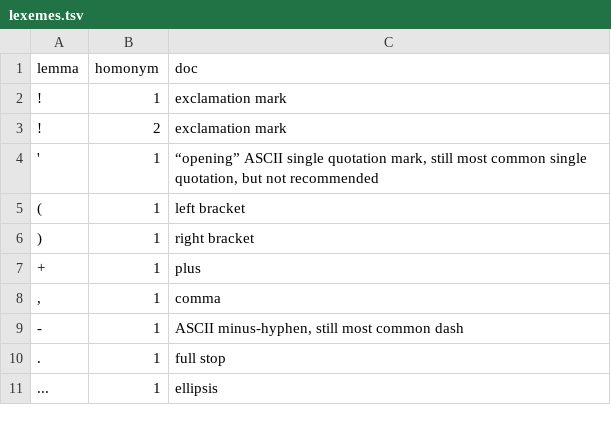
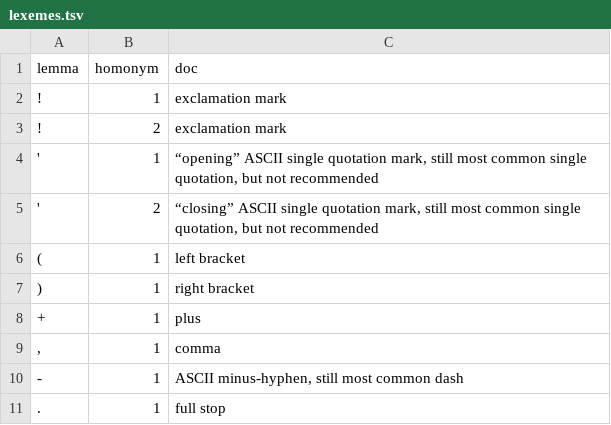
Before and after one commit to flammie/omorfi, a TSV file: src/docs/lexemes.tsv, drawn as a sheet; only a part is shown; the shorter side is filled out with more unchanged rows.

```diff
--- a/src/docs/lexemes.tsv
+++ b/src/docs/lexemes.tsv
@@ -4,2 +4,3 @@ lemma	homonym	doc
 '	1	“opening” ASCII single quotation mark, still most common single quotation, but not recommended
+'	2	“closing” ASCII single quotation mark, still most common single quotation, but not recommended
 (	1	left bracket
```
Also changed, not shown: src/docs/paradigms.tsv, src/paradigms.tsv, 2 other files.
